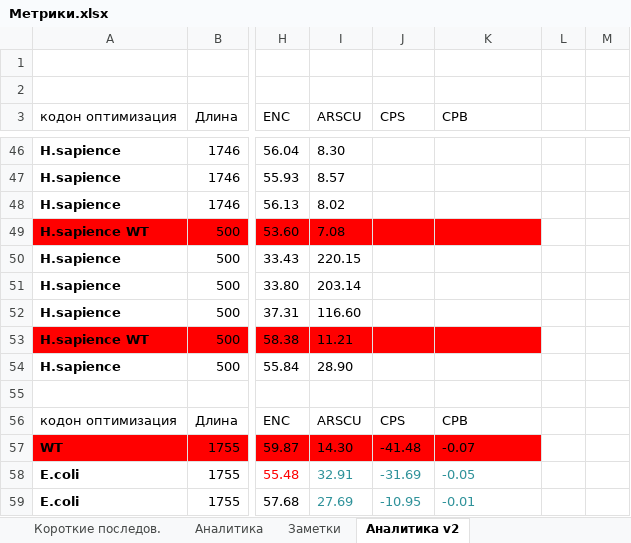
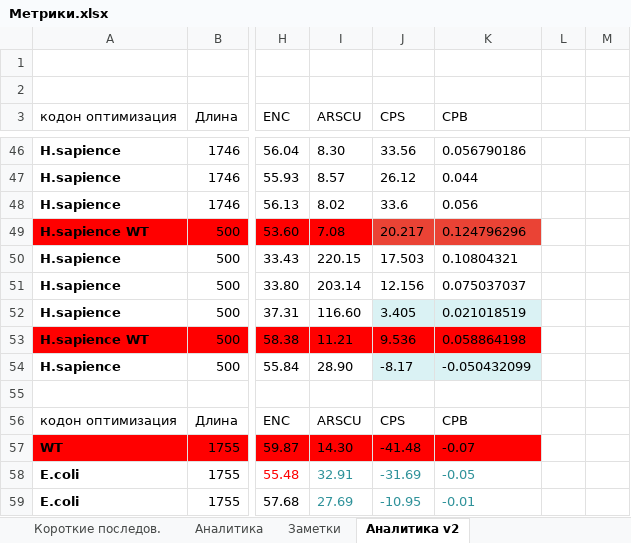
Before and after one commit to paiksonn/codon-optimization, an Excel workbook: Метрики.xlsx, sheet Аналитика v2, drawn as a sheet; only a part is shown, gaps mark what is left out; values as stored, in another font and other column widths than the file's, no borders; charts and pictures not drawn; the diff covers the shown part only; the diff names each change by its address in the sheet, - before the commit and + after, or states it on an @@ line.

```diff
--- a/Метрики.xlsx (sheet Аналитика v2)
+++ b/Метрики.xlsx (sheet Аналитика v2)
-J46 (CPS): (empty)
+J46 (CPS): 33.56
-K46 (CPB): (empty)
+K46 (CPB): 0.056790186
-J47 (CPS): (empty)
+J47 (CPS): 26.12
-K47 (CPB): (empty)
+K47 (CPB): 0.044
-J48 (CPS): (empty)
+J48 (CPS): 33.6
-K48 (CPB): (empty)
+K48 (CPB): 0.056
-J49 (CPS): (empty)
+J49 (CPS): 20.217
-J49:K49 fill: #FF0000
+J49:K49 fill: #EA4335
-K49 (CPB): (empty)
+K49 (CPB): 0.124796296
-J50 (CPS): (empty)
+J50 (CPS): 17.503
-K50 (CPB): (empty)
+K50 (CPB): 0.10804321
-J51 (CPS): (empty)
+J51 (CPS): 12.156
-K51 (CPB): (empty)
+K51 (CPB): 0.075037037
-J52 (CPS): (empty)
+J52 (CPS): 3.405
-J52:K52 fill: none
+J52:K52 fill: #DAF2F4
-K52 (CPB): (empty)
+K52 (CPB): 0.021018519
-J53 (CPS): (empty)
+J53 (CPS): 9.536
-K53 (CPB): (empty)
+K53 (CPB): 0.058864198
-J54 (CPS): (empty)
+J54 (CPS): -8.17
-J54:K54 fill: none
+J54:K54 fill: #DAF2F4
-K54 (CPB): (empty)
+K54 (CPB): -0.050432099
```
Also changed, not shown: 46 edited cells and cell formats elsewhere in this sheet, other sheet tabs, charts or pictures.
